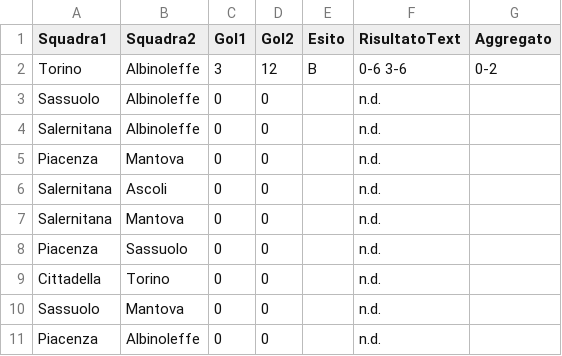
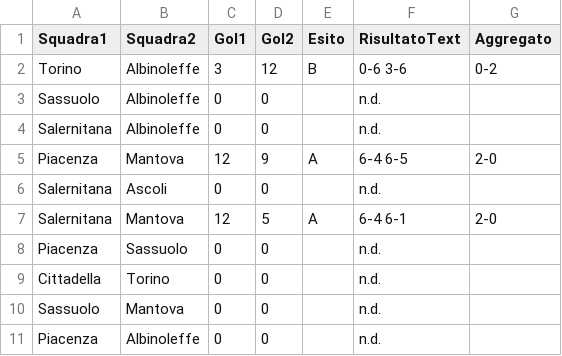
Before and after one commit to ov3rt1me/torneo_calcio_balilla, a CSV file: result.csv, drawn as a sheet; only a part is shown; removed rows and columns are numbered as before the commit, all else as after; the diff names each change by its address in the sheet, - before the commit and + after, or states it on an @@ line.

Commit message:
Update result.csv

```diff
--- a/result.csv
+++ b/result.csv
-row 5: Piacenza | Mantova | 0 | 0 |  | n.d.
+row 5: Piacenza | Mantova | 12 | 9 | A | 6-4 6-5 | 2-0
-row 7: Salernitana | Mantova | 0 | 0 |  | n.d.
+row 7: Salernitana | Mantova | 12 | 5 | A | 6-4 6-1 | 2-0
```
